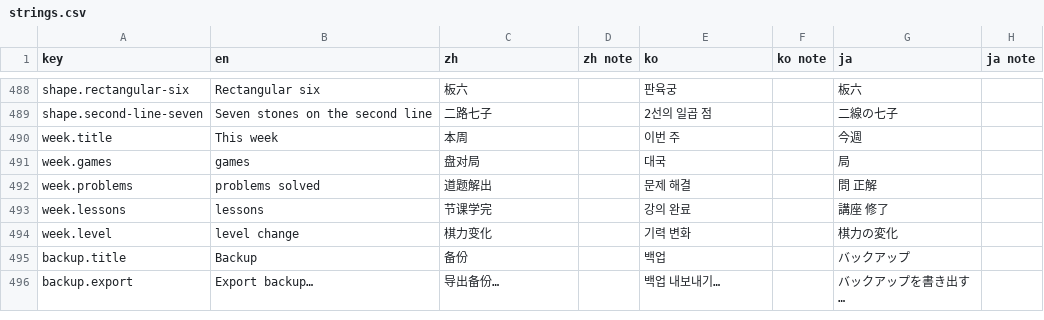
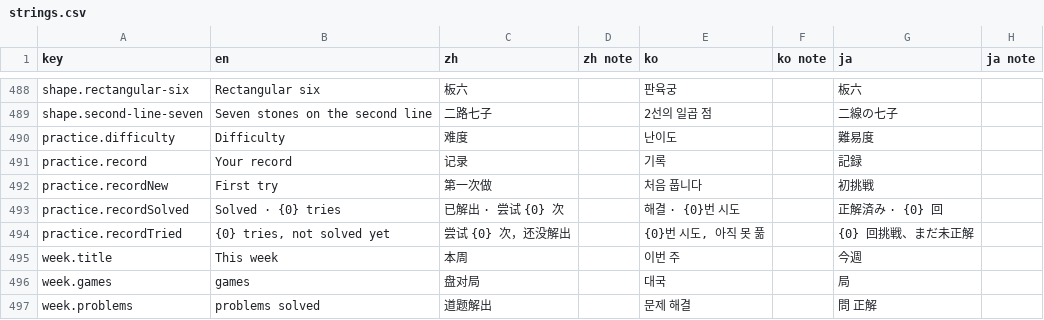
Before and after one commit to hxddh/goban-studio, a CSV file: docs/l10n/strings.csv, drawn as a sheet; only a part is shown, gaps mark what is left out; the shorter side is filled out with more unchanged rows; the diff names each change by its address in the sheet, - before the commit and + after, or states it on an @@ line.

```diff
--- a/docs/l10n/strings.csv
+++ b/docs/l10n/strings.csv
+row 490: practice.difficulty | Difficulty | 难度 |  | 난이도 |  | 難易度
+row 491: practice.record | Your record | 记录 |  | 기록 |  | 記録
+row 492: practice.recordNew | First try | 第一次做 |  | 처음 풉니다 |  | 初挑戦
+row 493: practice.recordSolved | Solved · {0} tries | 已解出 · 尝试 {0} 次 |  | 해결 · {0}번 시도 |  | 正解済み · {0} 回
+row 494: practice.recordTried | {0} tries, not solved yet | 尝试 {0} 次，还没解出 |  | {0}번 시도, 아직 못 풂 |  | {0} 回挑戦、まだ未正解
```
Also changed, not shown: 6 other files.
